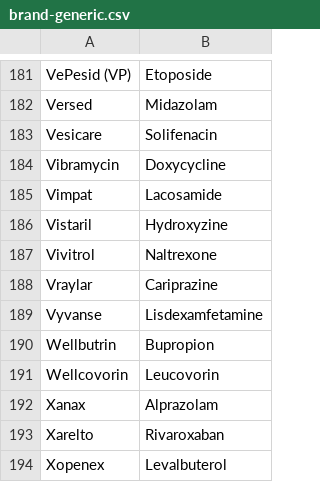
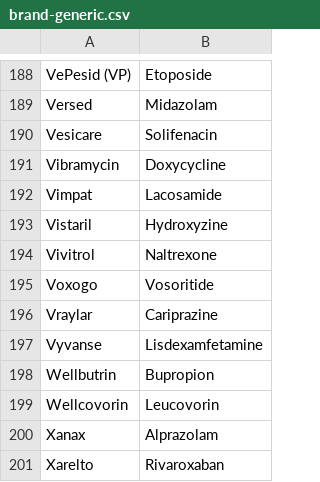
Before and after one commit to emleddin/meded, a CSV file: brand-generic.csv, drawn as a sheet; only a part is shown, gaps mark what is left out; the shorter side is filled out with more unchanged rows; the diff covers the shown part only.

```diff
--- a/brand-generic.csv
+++ b/brand-generic.csv
@@ -187,2 +194,3 @@ Vistaril,Hydroxyzine
 Vivitrol,Naltrexone
+Voxogo,Vosoritide
 Vraylar,Cariprazine
```
Also changed, not shown: 7 added rows elsewhere in this file, clinical-abbreviations.csv, docs/brand-generic.csv, 21 other files.
